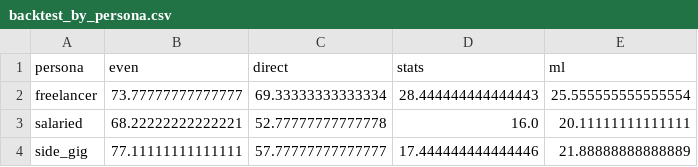
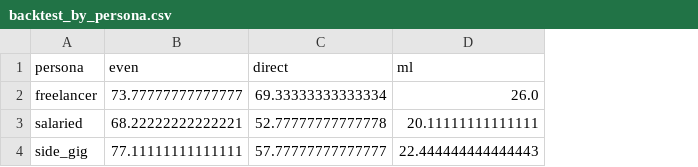
Before and after one commit to Panupong-xD/KBTG-Hackathon, a CSV file: ml/output/backtest_by_persona.csv, drawn as a sheet; removed rows and columns are numbered as before the commit, all else as after; the diff names each change by its address in the sheet, - before the commit and + after, or states it on an @@ line.

```diff
--- a/ml/output/backtest_by_persona.csv
+++ b/ml/output/backtest_by_persona.csv
-column D (stats), rows 2-4: 28.444444444444443 | 16.0 | 17.444444444444446
-D2 (ml): 25.555555555555554
+D2 (ml): 26.0
-D4 (ml): 21.88888888888889
+D4 (ml): 22.444444444444443
```
Also changed, not shown: ml/output/backtest_summary.csv, ml/output/calibration.csv, 7 other files.
